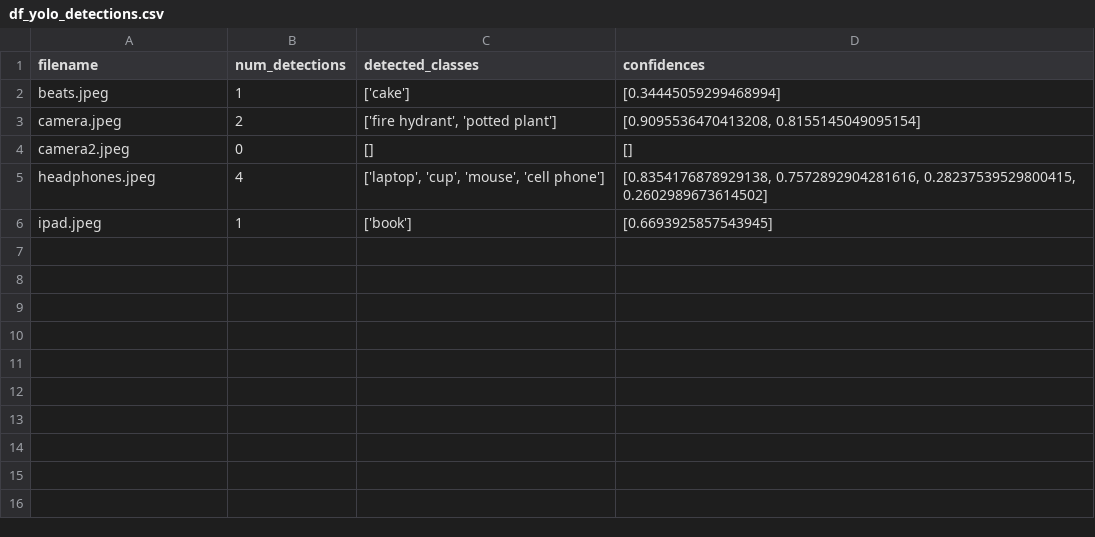
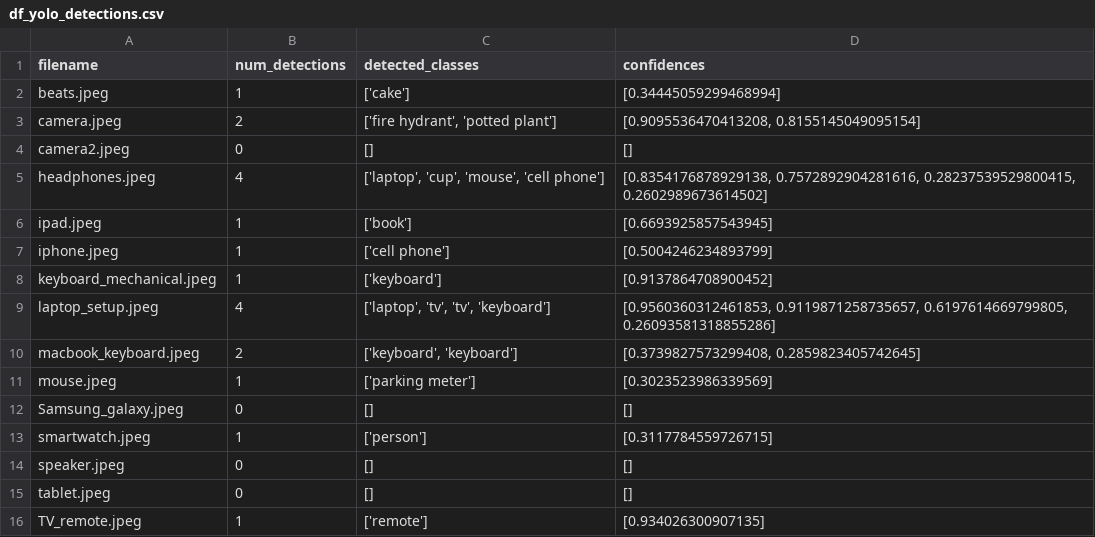
Before and after one commit to kayla-george/msba503-final-project, a CSV file: df_yolo_detections.csv, drawn as a sheet; the diff names each change by its address in the sheet, - before the commit and + after, or states it on an @@ line.

```diff
--- a/df_yolo_detections.csv
+++ b/df_yolo_detections.csv
+row 7: iphone.jpeg | 1 | ['cell phone'] | [0.5004246234893799]
+row 8: keyboard_mechanical.jpeg | 1 | ['keyboard'] | [0.9137864708900452]
+row 9: laptop_setup.jpeg | 4 | ['laptop', 'tv', 'tv', 'keyboard'] | [0.9560360312461853, 0.9119871258735657, 0.6197614669799805, 0.26093581318855286]
+row 10: macbook_keyboard.jpeg | 2 | ['keyboard', 'keyboard'] | [0.3739827573299408, 0.2859823405742645]
+row 11: mouse.jpeg | 1 | ['parking meter'] | [0.3023523986339569]
+row 12: Samsung_galaxy.jpeg | 0 | [] | []
+row 13: smartwatch.jpeg | 1 | ['person'] | [0.3117784559726715]
+row 14: speaker.jpeg | 0 | [] | []
+row 15: tablet.jpeg | 0 | [] | []
+row 16: TV_remote.jpeg | 1 | ['remote'] | [0.934026300907135]
```
Also changed, not shown: 3 other files.
